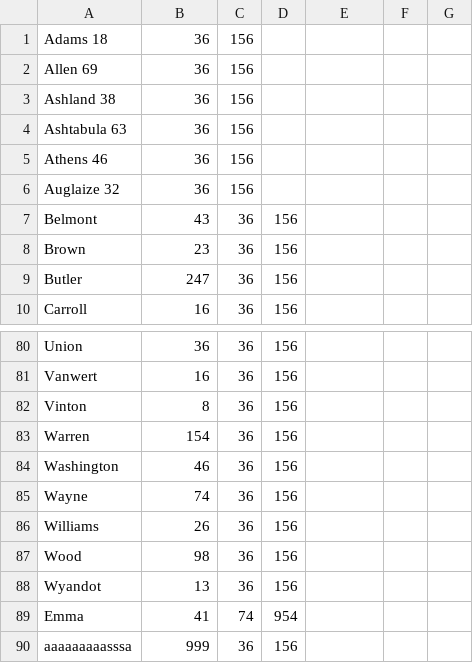
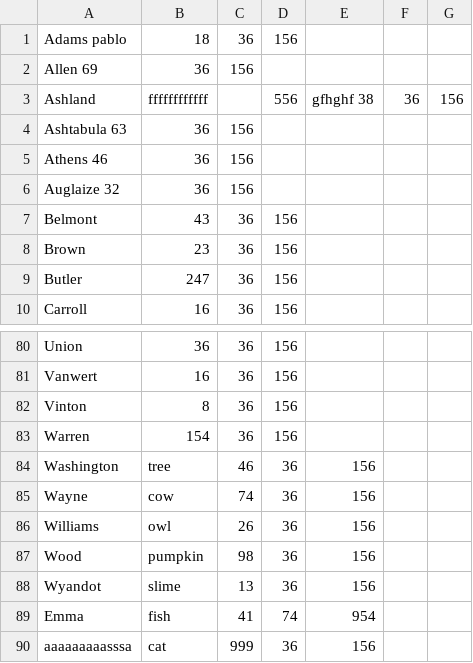
Before and after one commit to dragid10/CSE-201-Project, a CSV file: CSVParser/TEST_RegisteredOhioVoters.csv, drawn as a sheet; only a part is shown, gaps mark what is left out.

```diff
--- a/CSVParser/TEST_RegisteredOhioVoters.csv
+++ b/CSVParser/TEST_RegisteredOhioVoters.csv
@@ -1,4 +1,4 @@
-Adams 18,36,156
+Adams pablo,18,36,156
 Allen 69,36,156
-Ashland 38,36,156
+Ashland,ffffffffffff,,556,gfhghf 38,36,156
 Ashtabula 63,36,156
@@ -83,8 +83,8 @@ Vinton,8,36,156
 Warren,154,36,156
-Washington,46,36,156
-Wayne,74,36,156
-Williams,26,36,156
-Wood,98,36,156
-Wyandot,13,36,156
-Emma,41,74,954
-aaaaaaaaasssa,999,36,156
+Washington,tree,46,36,156
+Wayne,cow,74,36,156
+Williams,owl,26,36,156
+Wood,pumpkin,98,36,156
+Wyandot,slime,13,36,156
+Emma,fish,41,74,954
+aaaaaaaaasssa,cat,999,36,156
```
Also changed, not shown: CSVParser/TEST_Part3Errors.csv.
